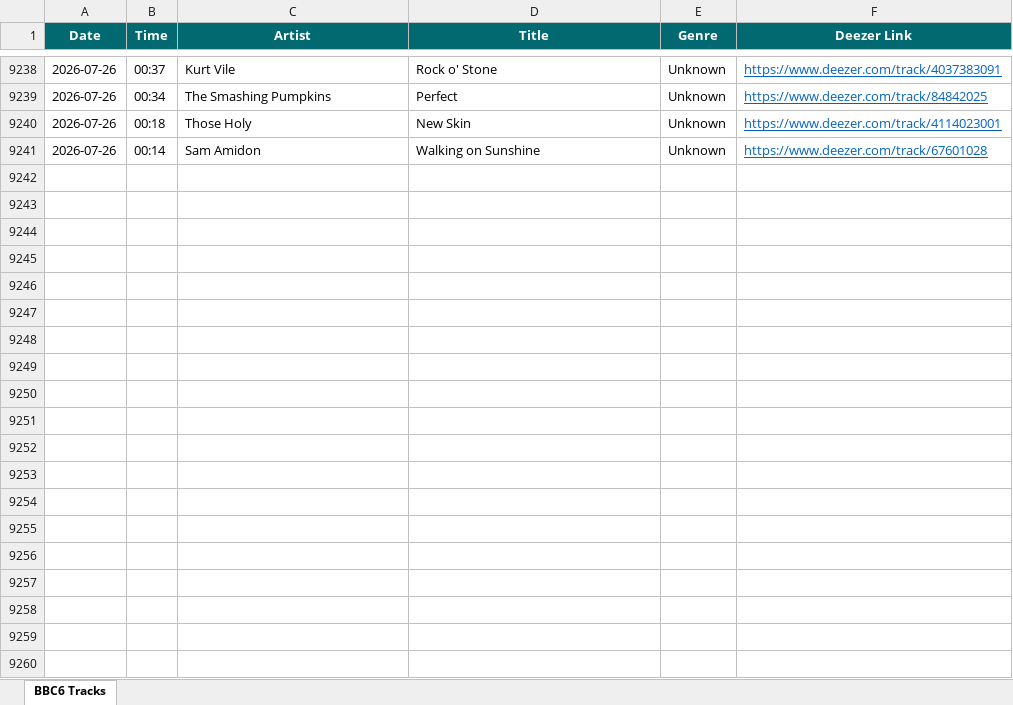
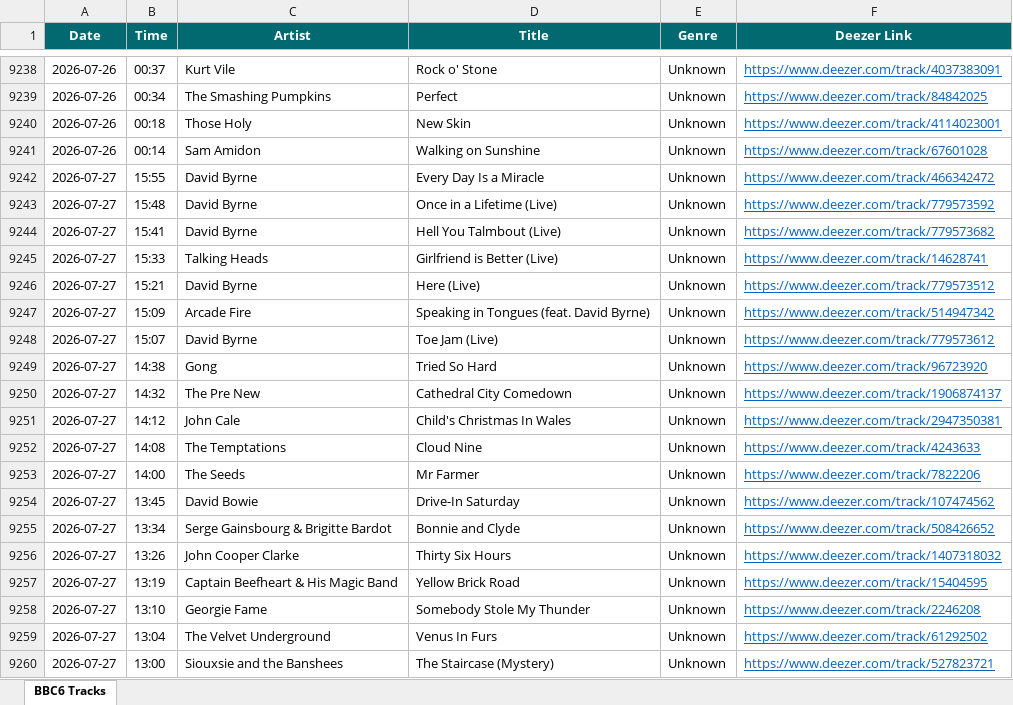
Before and after one commit to loliberri/BBC_Radio_Playlist_Generator, an Excel workbook: output/BBC6 Music Log.xlsx, sheet BBC6 Tracks, drawn as a sheet; only a part is shown, gaps mark what is left out; values as stored, in another font and other column widths than the file's, no borders; the diff covers the shown part only; the diff names each change by its address in the sheet, - before the commit and + after, or states it on an @@ line.

```diff
--- a/output/BBC6 Music Log.xlsx (sheet BBC6 Tracks)
+++ b/output/BBC6 Music Log.xlsx (sheet BBC6 Tracks)
+row 9242: 2026-07-27 | 15:55 | David Byrne | Every Day Is a Miracle | Unknown | https://www.deezer.com/track/466342472
+row 9243: 2026-07-27 | 15:48 | David Byrne | Once in a Lifetime (Live) | Unknown | https://www.deezer.com/track/779573592
+row 9244: 2026-07-27 | 15:41 | David Byrne | Hell You Talmbout (Live) | Unknown | https://www.deezer.com/track/779573682
+row 9245: 2026-07-27 | 15:33 | Talking Heads | Girlfriend is Better (Live) | Unknown | https://www.deezer.com/track/14628741
+row 9246: 2026-07-27 | 15:21 | David Byrne | Here (Live) | Unknown | https://www.deezer.com/track/779573512
+row 9247: 2026-07-27 | 15:09 | Arcade Fire | Speaking in Tongues (feat. David Byrne) | Unknown | https://www.deezer.com/track/514947342
+row 9248: 2026-07-27 | 15:07 | David Byrne | Toe Jam (Live) | Unknown | https://www.deezer.com/track/779573612
+row 9249: 2026-07-27 | 14:38 | Gong | Tried So Hard | Unknown | https://www.deezer.com/track/96723920
+row 9250: 2026-07-27 | 14:32 | The Pre New | Cathedral City Comedown | Unknown | https://www.deezer.com/track/1906874137
+row 9251: 2026-07-27 | 14:12 | John Cale | Child's Christmas In Wales | Unknown | https://www.deezer.com/track/2947350381
+row 9252: 2026-07-27 | 14:08 | The Temptations | Cloud Nine | Unknown | https://www.deezer.com/track/4243633
+row 9253: 2026-07-27 | 14:00 | The Seeds | Mr Farmer | Unknown | https://www.deezer.com/track/7822206
+row 9254: 2026-07-27 | 13:45 | David Bowie | Drive-In Saturday | Unknown | https://www.deezer.com/track/107474562
+row 9255: 2026-07-27 | 13:34 | Serge Gainsbourg & Brigitte Bardot | Bonnie and Clyde | Unknown | https://www.deezer.com/track/508426652
+row 9256: 2026-07-27 | 13:26 | John Cooper Clarke | Thirty Six Hours | Unknown | https://www.deezer.com/track/1407318032
+row 9257: 2026-07-27 | 13:19 | Captain Beefheart & His Magic Band | Yellow Brick Road | Unknown | https://www.deezer.com/track/15404595
+row 9258: 2026-07-27 | 13:10 | Georgie Fame | Somebody Stole My Thunder | Unknown | https://www.deezer.com/track/2246208
+row 9259: 2026-07-27 | 13:04 | The Velvet Underground | Venus In Furs | Unknown | https://www.deezer.com/track/61292502
+row 9260: 2026-07-27 | 13:00 | Siouxsie and the Banshees | The Staircase (Mystery) | Unknown | https://www.deezer.com/track/527823721
```
Also changed, not shown: 50 added rows elsewhere in this sheet, 2 other files.
